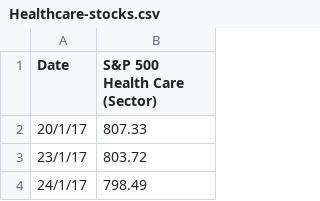
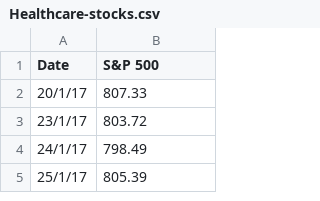
Before and after one commit to hxyalee/monica, a CSV file: twitter/data/Healthcare-stocks.csv, drawn as a sheet; only a part is shown; the shorter side is filled out with more unchanged rows.

Commit message:
Update Healthcare-stocks.csv

```diff
--- a/twitter/data/Healthcare-stocks.csv
+++ b/twitter/data/Healthcare-stocks.csv
@@ -1,2 +1,2 @@
-Date,S&P 500 Health Care (Sector),,,,,,,,
+Date,S&P 500,,,,,,,,
 20/1/17,807.33,,,,,,,,
```
